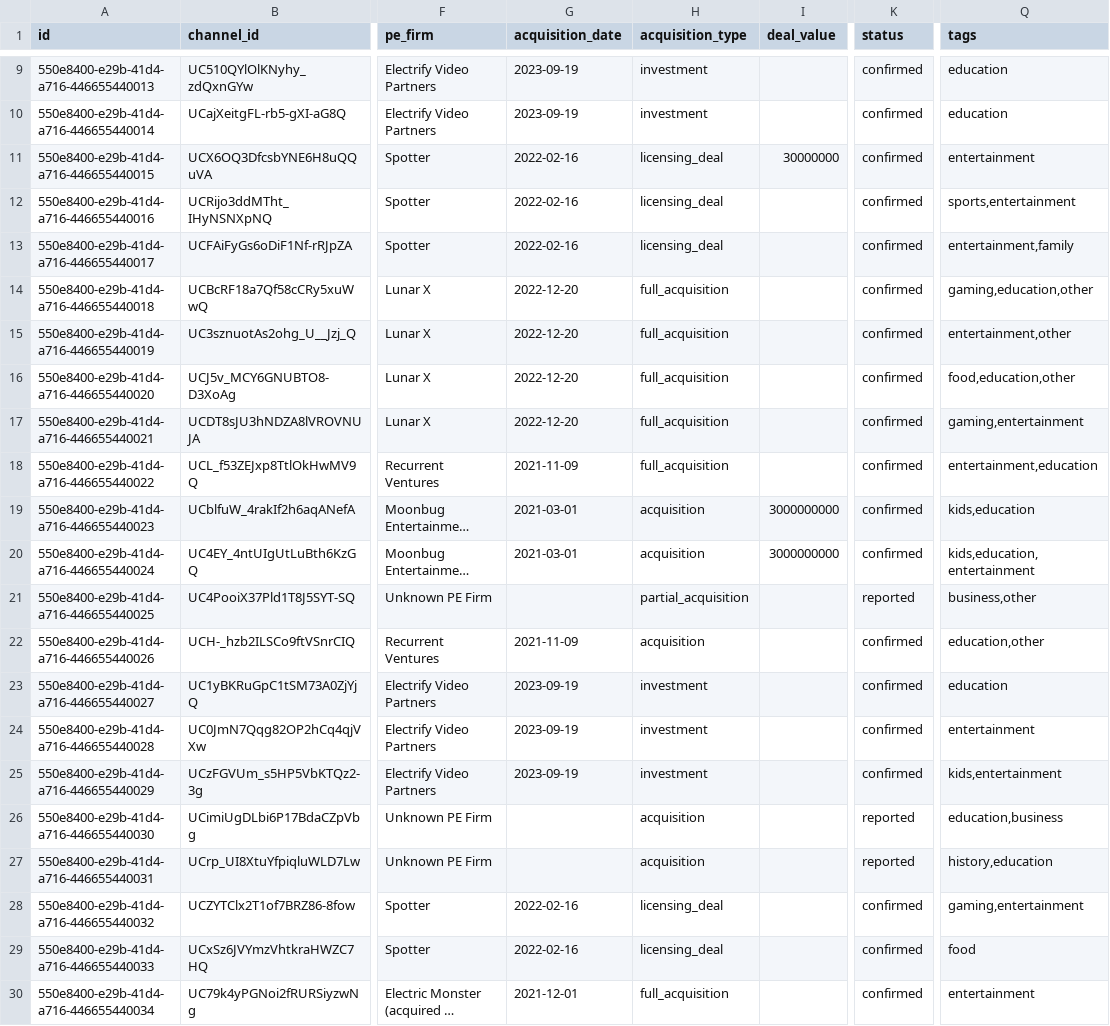
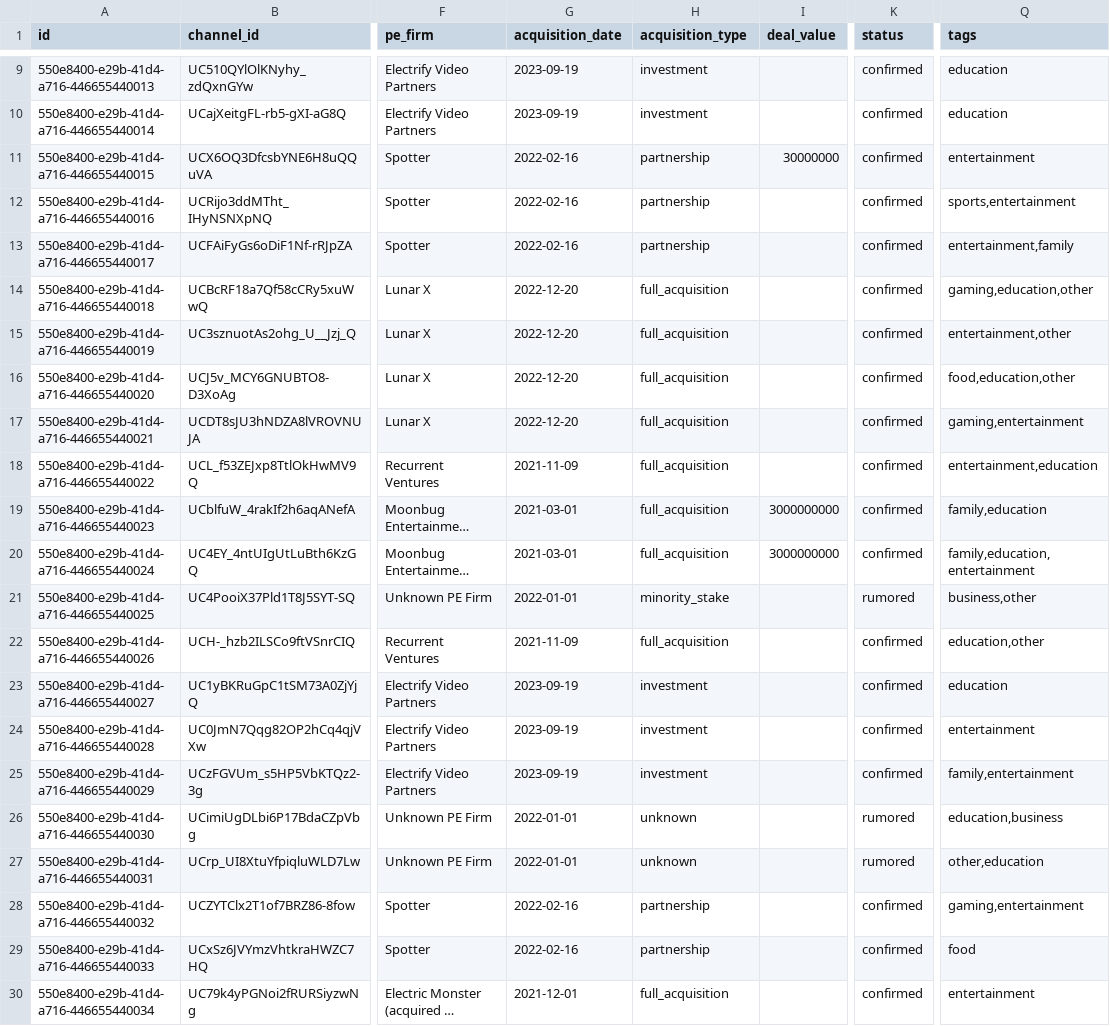
Before and after one commit to svskaushik/yt-pe-tracker, a CSV file: data/channels.csv, drawn as a sheet; only a part is shown, gaps mark what is left out; long unchanged cells end in …; the diff names each change by its address in the sheet, - before the commit and + after, or states it on an @@ line.

```diff
--- a/data/channels.csv
+++ b/data/channels.csv
-H11:H13 (acquisition_type): licensing_deal
+H11:H13 (acquisition_type): partnership
-H19:H20 (acquisition_type): acquisition
+H19:H20 (acquisition_type): full_acquisition
-Q19 (tags): kids,education
+Q19 (tags): family,education
-Q20 (tags): kids,education,entertainment
+Q20 (tags): family,education,entertainment
-G21 (acquisition_date): (empty)
+G21 (acquisition_date): 2022-01-01
-H21 (acquisition_type): partial_acquisition
+H21 (acquisition_type): minority_stake
-K21 (status): reported
+K21 (status): rumored
-H22 (acquisition_type): acquisition
+H22 (acquisition_type): full_acquisition
-Q25 (tags): kids,entertainment
+Q25 (tags): family,entertainment
-G26:G27 (acquisition_date): (empty)
+G26:G27 (acquisition_date): 2022-01-01
-H26:H27 (acquisition_type): acquisition
+H26:H27 (acquisition_type): unknown
-K26:K27 (status): reported
+K26:K27 (status): rumored
-Q27 (tags): history,education
+Q27 (tags): other,education
-H28:H29 (acquisition_type): licensing_deal
+H28:H29 (acquisition_type): partnership
```
Also changed, not shown: 25 other files.
